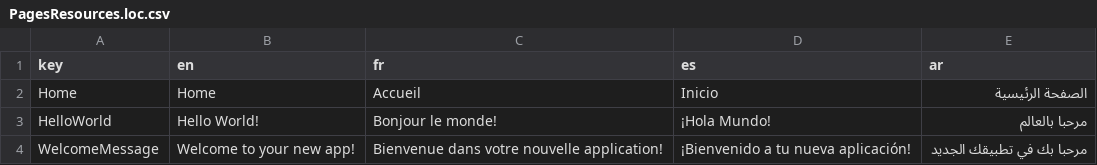
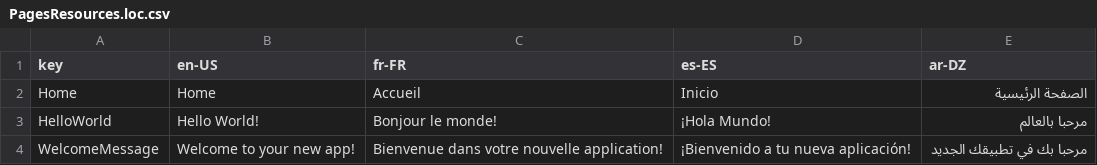
Before and after one commit to ibrahimhaouari/DotLocz, a CSV file: src/DotLocz.Demo/Pages/PagesResources.loc.csv, drawn as a sheet.

Commit message:
Enhance localization support by adding new resource files and updating project settings; remove unused resources

```diff
--- a/src/DotLocz.Demo/Pages/PagesResources.loc.csv
+++ b/src/DotLocz.Demo/Pages/PagesResources.loc.csv
@@ -1,2 +1,2 @@
-key,en,fr,es,ar
+key,en-US,fr-FR,es-ES,ar-DZ
 Home,Home,Accueil,Inicio,الصفحة الرئيسية
```
Also changed, not shown: 7 other files.
